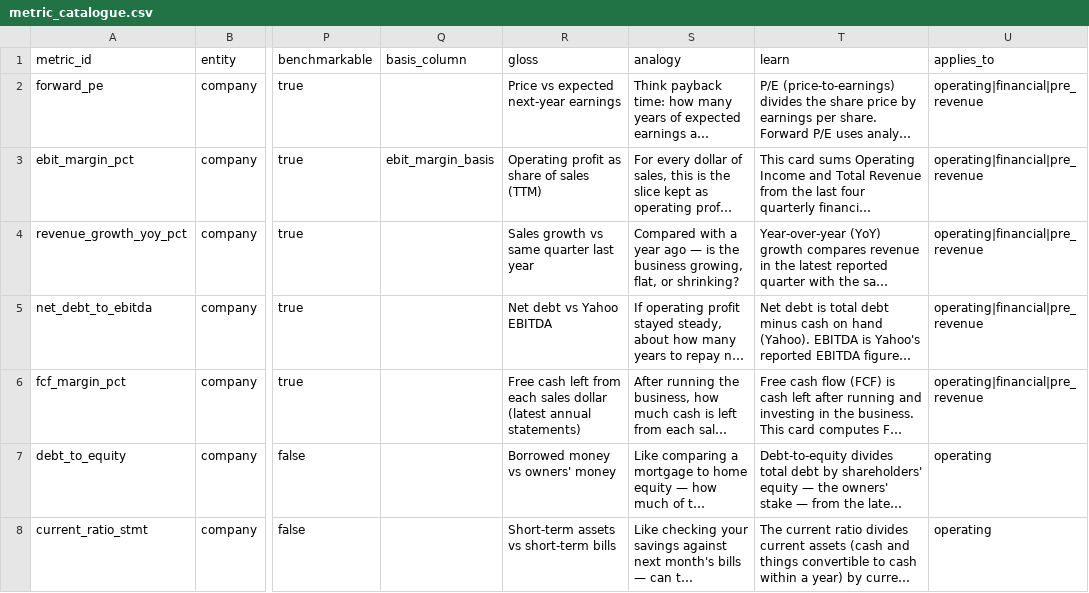
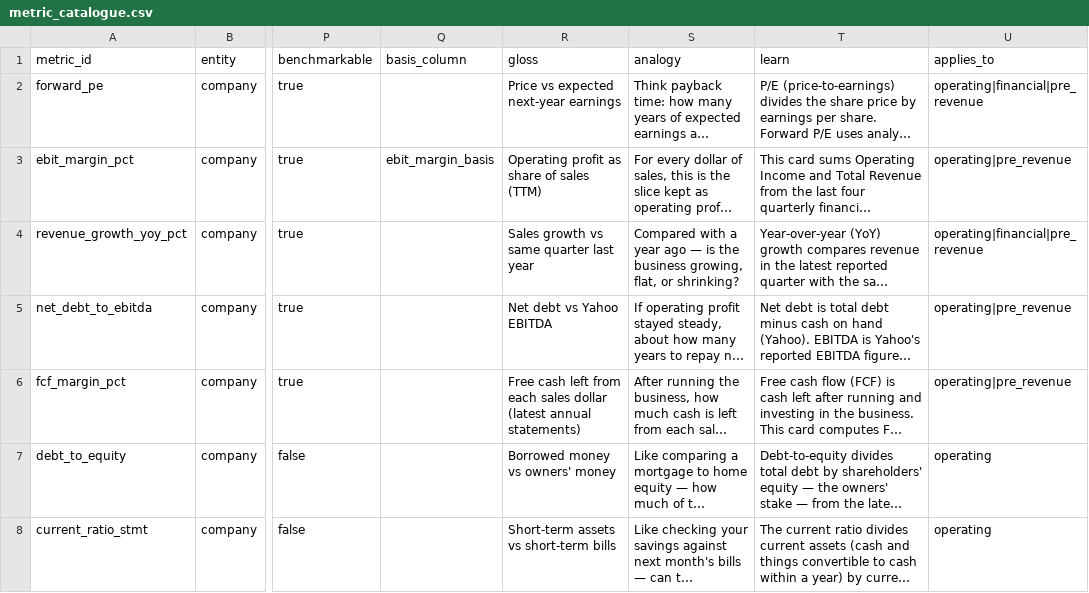
Before and after one commit to ramialfahham/stock-explorer-app, a CSV file: dbt_analytics/seeds/metric_catalogue.csv, drawn as a sheet; only a part is shown, gaps mark what is left out; long unchanged cells end in …; the diff covers the shown part only; the diff names each change by its address in the sheet, - before the commit and + after, or states it on an @@ line.

```diff
--- a/dbt_analytics/seeds/metric_catalogue.csv
+++ b/dbt_analytics/seeds/metric_catalogue.csv
-U3 (applies_to): operating|financial|pre_revenue
+U3 (applies_to): operating|pre_revenue
-U5:U6 (applies_to): operating|financial|pre_revenue
+U5:U6 (applies_to): operating|pre_revenue
```
Also changed, not shown: 4 added rows and 1 edited cell elsewhere in this file, 15 other files.
